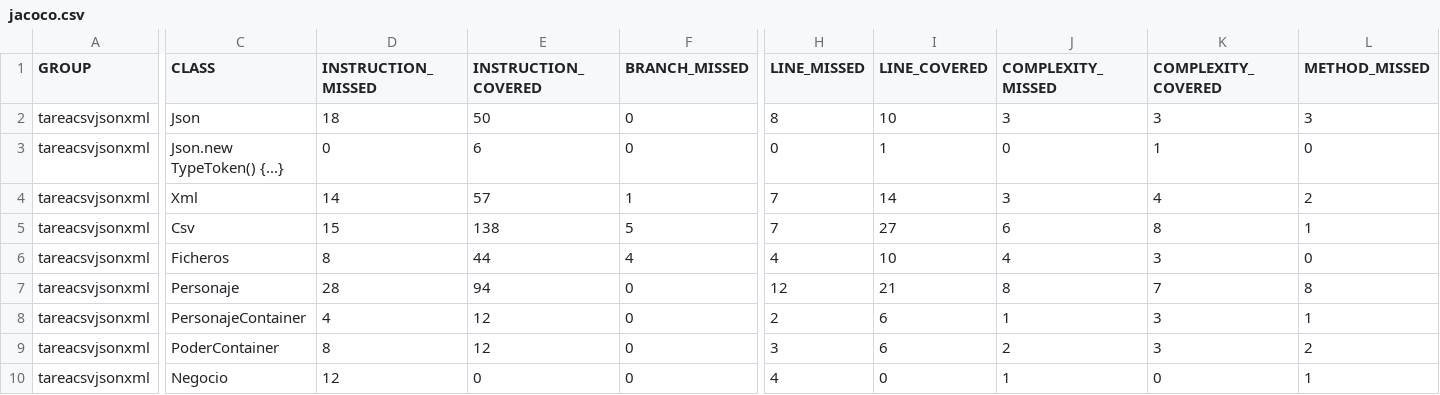
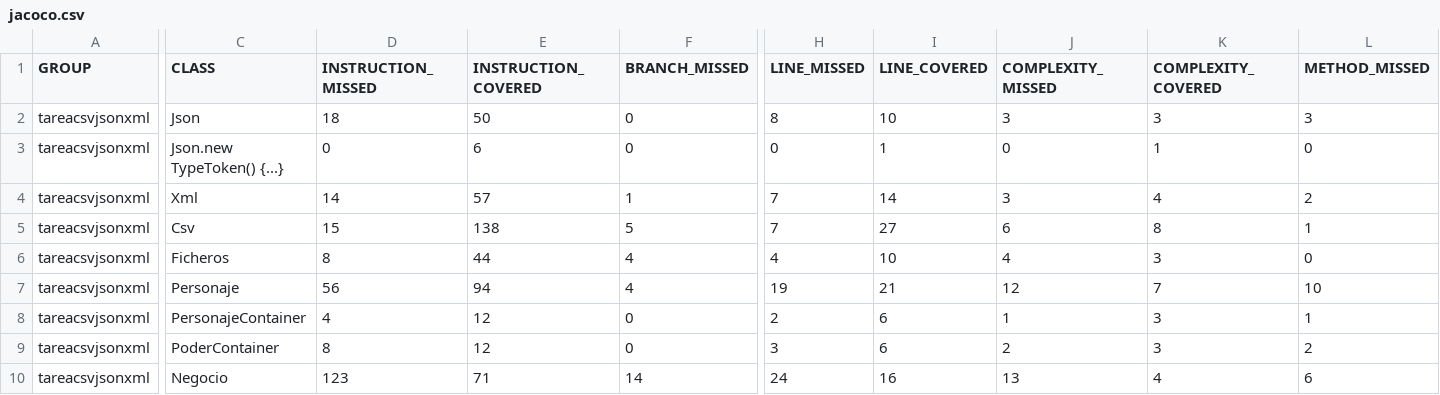
Before and after one commit to JonayKB/PRO, a CSV file: unidad-5/Tareas/tareaCsvJsonXml/target/jacoco-out/jacoco.csv, drawn as a sheet; only a part is shown, gaps mark what is left out; the diff covers the shown part only; the diff names each change by its address in the sheet, - before the commit and + after, or states it on an @@ line.

```diff
--- a/unidad-5/Tareas/tareaCsvJsonXml/target/jacoco-out/jacoco.csv
+++ b/unidad-5/Tareas/tareaCsvJsonXml/target/jacoco-out/jacoco.csv
-D7 (INSTRUCTION_MISSED): 28
+D7 (INSTRUCTION_MISSED): 56
-F7 (BRANCH_MISSED): 0
+F7 (BRANCH_MISSED): 4
-H7 (LINE_MISSED): 12
+H7 (LINE_MISSED): 19
-J7 (COMPLEXITY_MISSED): 8
+J7 (COMPLEXITY_MISSED): 12
-L7 (METHOD_MISSED): 8
+L7 (METHOD_MISSED): 10
-D10 (INSTRUCTION_MISSED): 12
+D10 (INSTRUCTION_MISSED): 123
-E10 (INSTRUCTION_COVERED): 0
+E10 (INSTRUCTION_COVERED): 71
-F10 (BRANCH_MISSED): 0
+F10 (BRANCH_MISSED): 14
-H10 (LINE_MISSED): 4
+H10 (LINE_MISSED): 24
-I10 (LINE_COVERED): 0
+I10 (LINE_COVERED): 16
-J10 (COMPLEXITY_MISSED): 1
+J10 (COMPLEXITY_MISSED): 13
-K10 (COMPLEXITY_COVERED): 0
+K10 (COMPLEXITY_COVERED): 4
-L10 (METHOD_MISSED): 1
+L10 (METHOD_MISSED): 6
```
Also changed, not shown: 1 edited cell elsewhere in this file, 32 other files.
